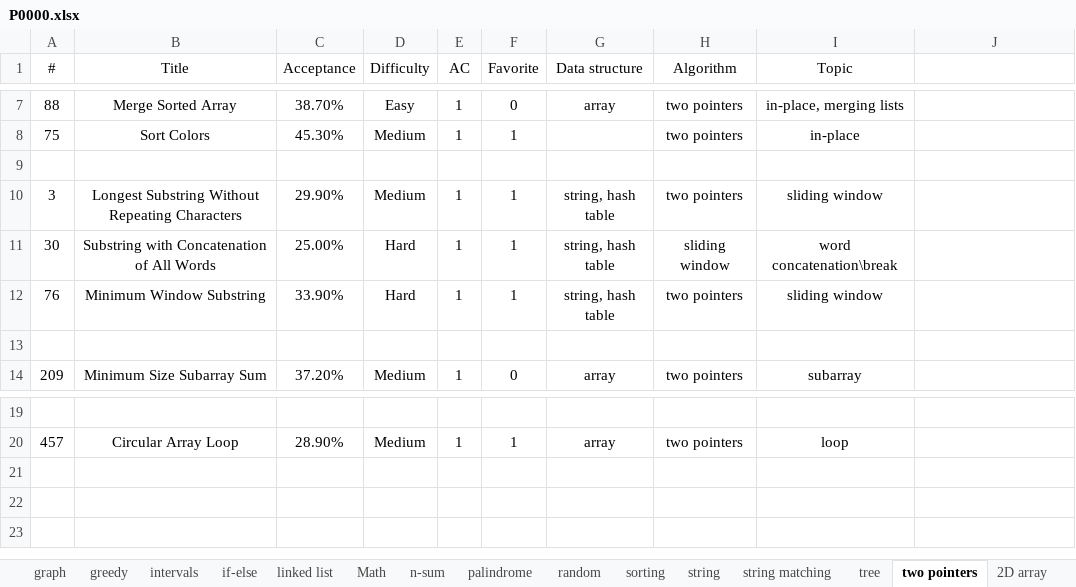
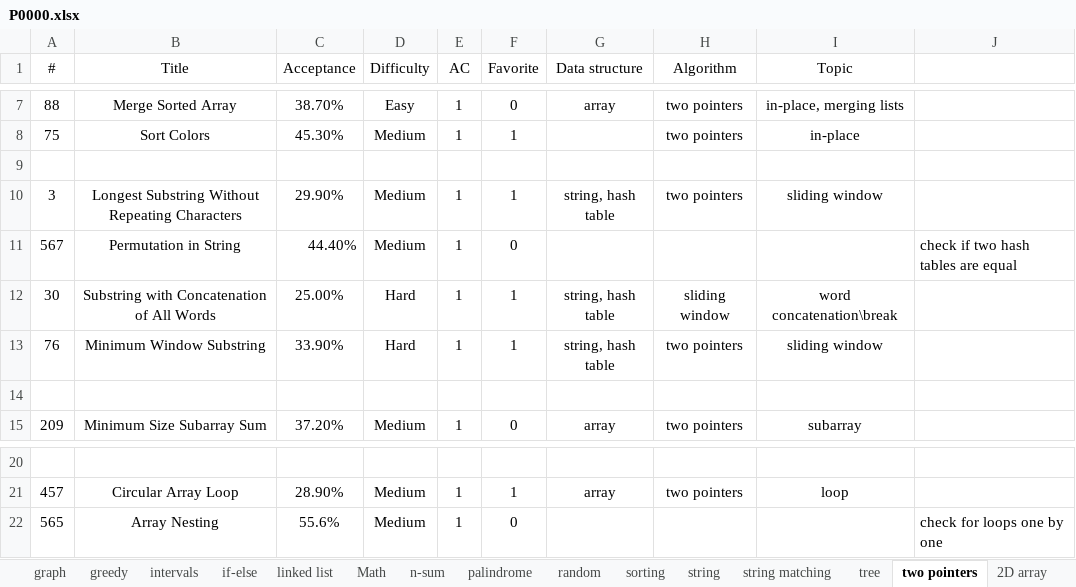
Before and after one commit to westgate458/LeetCode, an Excel workbook: P0000.xlsx, sheet two pointers, drawn as a sheet; only a part is shown, gaps mark what is left out; values as stored, in another font and other column widths than the file's, no borders; the diff names each change by its address in the sheet, - before the commit and + after, or states it on an @@ line.

```diff
--- a/P0000.xlsx (sheet two pointers)
+++ b/P0000.xlsx (sheet two pointers)
+row 11: 567 | Permutation in String | 44.40% | Medium | 1 | 0 |  |  |  | check if two hash tables are equal
+row 22: 565 | Array Nesting | 55.6% | Medium | 1 | 0 |  |  |  | check for loops one by one
```
Also changed, not shown: sheet sorting, sheet palindrome, sheet 2D array, sheet tree, 6 other files.
